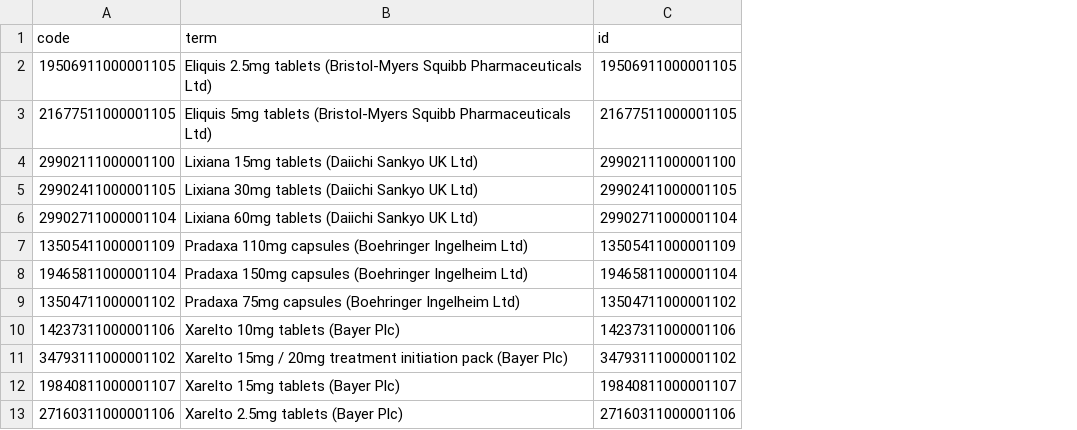
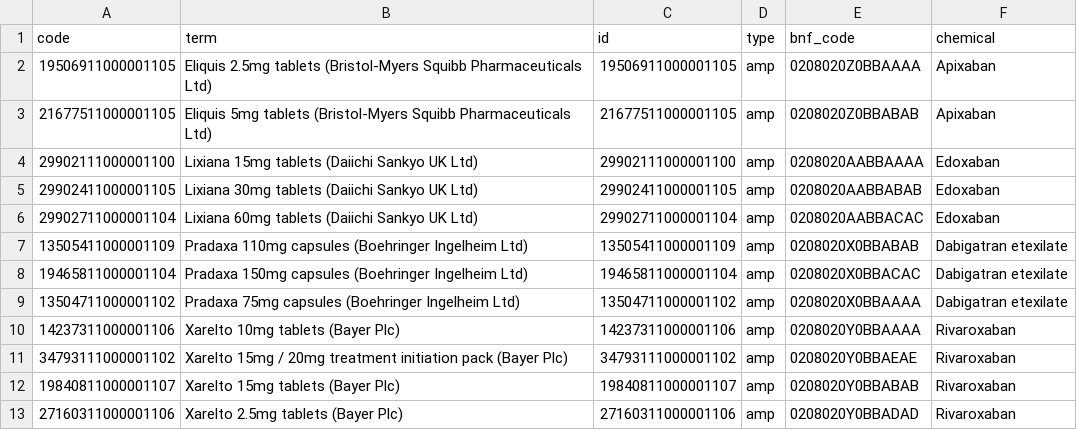
Before and after one commit to alainamstutz/post-covid-metfin, a CSV file: codelists/opensafely-direct-acting-oral-anticoagulants-doac.csv, drawn as a sheet; only a part is shown; the diff names each change by its address in the sheet, - before the commit and + after, or states it on an @@ line.

```diff
--- a/codelists/opensafely-direct-acting-oral-anticoagulants-doac.csv
+++ b/codelists/opensafely-direct-acting-oral-anticoagulants-doac.csv
+column D (type), rows 2-13: all amp
+column E (bnf_code), rows 2-13: 0208020Z0BBAAAA | 0208020Z0BBABAB | 0208020AABBAAAA | 0208020AABBABAB | 0208020AABBACAC | 0208020X0BBABAB | 0208020X0BBACAC | 0208020X0BBAAAA | 0208020Y0BBAAAA | 0208020Y0BBAEAE | 0208020Y0BBABAB | 0208020Y0BBADAD
+column F (chemical), rows 2-13: Apixaban | Apixaban | Edoxaban | Edoxaban | Edoxaban | Dabigatran etexilate | Dabigatran etexilate | Dabigatran etexilate | Rivaroxaban | Rivaroxaban | Rivaroxaban | Rivaroxaban
```
Also changed, not shown: codelists/opensafely-asthma-inhaler-steroid-medication.csv, codelists/opensafely-insulin-medication.csv, 12 other files.
